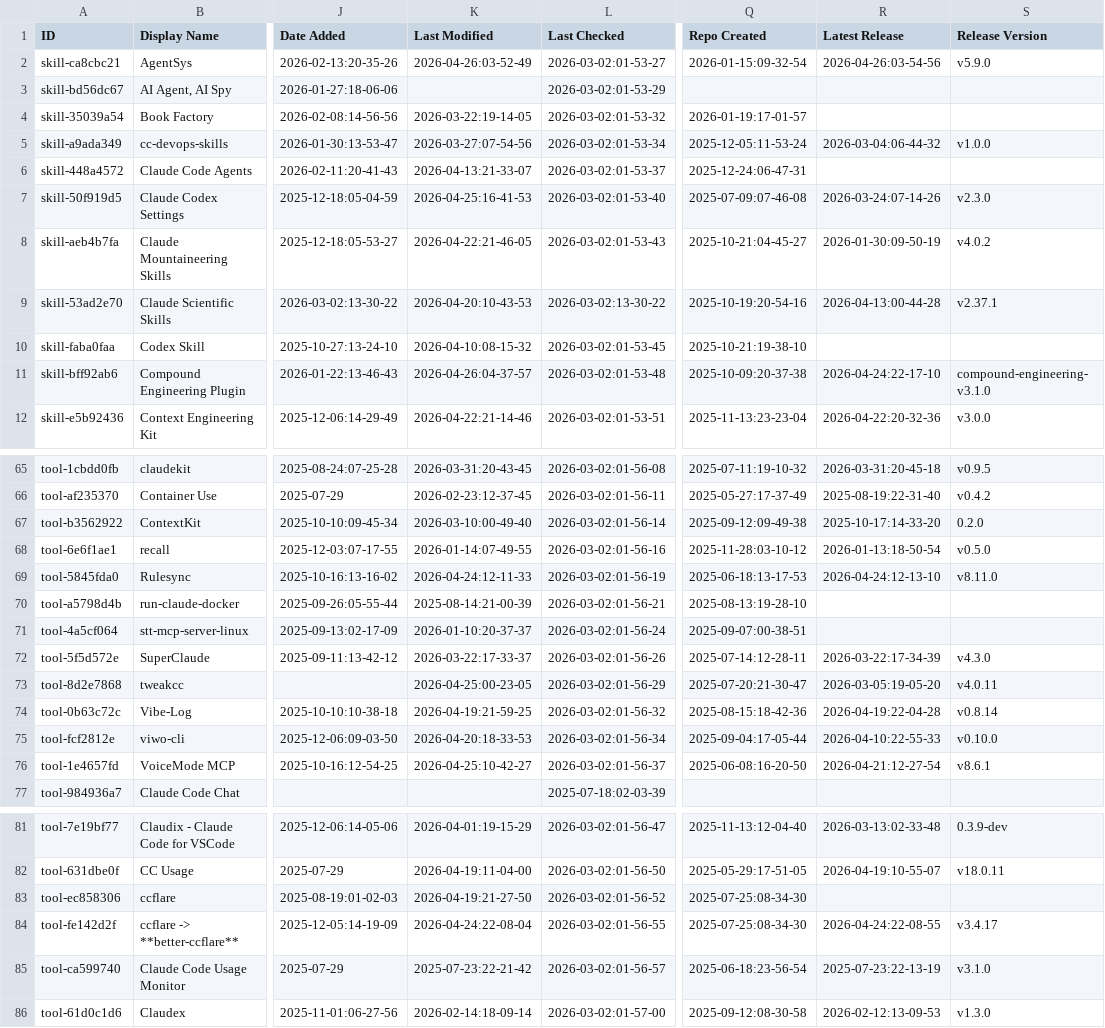
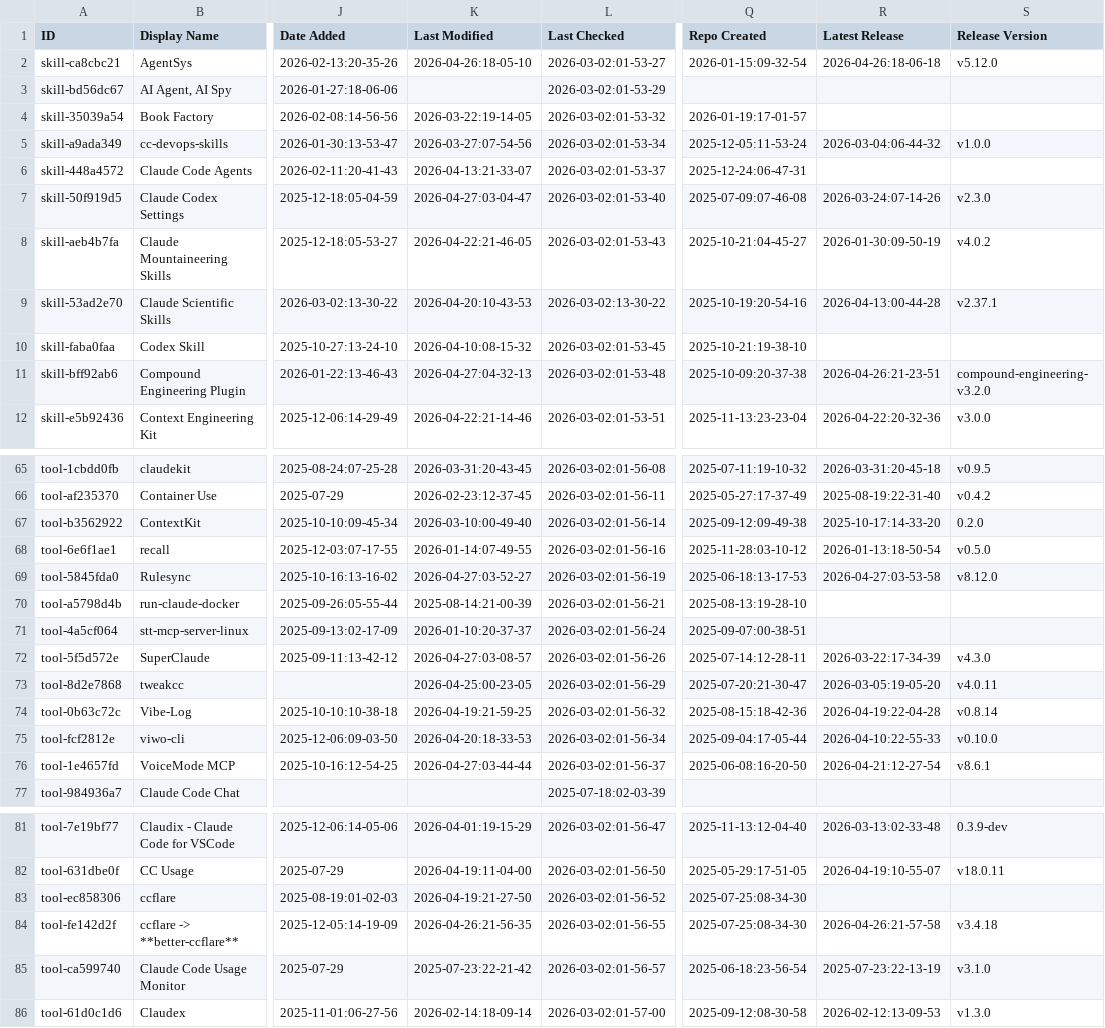
Before and after one commit to wenli/awesome-claude-code, a CSV file: THE_RESOURCES_TABLE.csv, drawn as a sheet; only a part is shown, gaps mark what is left out; the diff covers the shown part only; the diff names each change by its address in the sheet, - before the commit and + after, or states it on an @@ line.

```diff
--- a/THE_RESOURCES_TABLE.csv
+++ b/THE_RESOURCES_TABLE.csv
-K2 (Last Modified): 2026-04-26:03-52-49
+K2 (Last Modified): 2026-04-26:18-05-10
-R2 (Latest Release): 2026-04-26:03-54-56
+R2 (Latest Release): 2026-04-26:18-06-18
-S2 (Release Version): v5.9.0
+S2 (Release Version): v5.12.0
-K7 (Last Modified): 2026-04-25:16-41-53
+K7 (Last Modified): 2026-04-27:03-04-47
-K11 (Last Modified): 2026-04-26:04-37-57
+K11 (Last Modified): 2026-04-27:04-32-13
-R11 (Latest Release): 2026-04-24:22-17-10
+R11 (Latest Release): 2026-04-26:21-23-51
-S11 (Release Version): compound-engineering-v3.1.0
+S11 (Release Version): compound-engineering-v3.2.0
-K69 (Last Modified): 2026-04-24:12-11-33
+K69 (Last Modified): 2026-04-27:03-52-27
-R69 (Latest Release): 2026-04-24:12-13-10
+R69 (Latest Release): 2026-04-27:03-53-58
-S69 (Release Version): v8.11.0
+S69 (Release Version): v8.12.0
-K72 (Last Modified): 2026-03-22:17-33-37
+K72 (Last Modified): 2026-04-27:03-08-57
-K76 (Last Modified): 2026-04-25:10-42-27
+K76 (Last Modified): 2026-04-27:03-44-44
-K84 (Last Modified): 2026-04-24:22-08-04
+K84 (Last Modified): 2026-04-26:21-56-35
-R84 (Latest Release): 2026-04-24:22-08-55
+R84 (Latest Release): 2026-04-26:21-57-58
-S84 (Release Version): v3.4.17
+S84 (Release Version): v3.4.18
```
Also changed, not shown: 17 edited cells elsewhere in this file.
